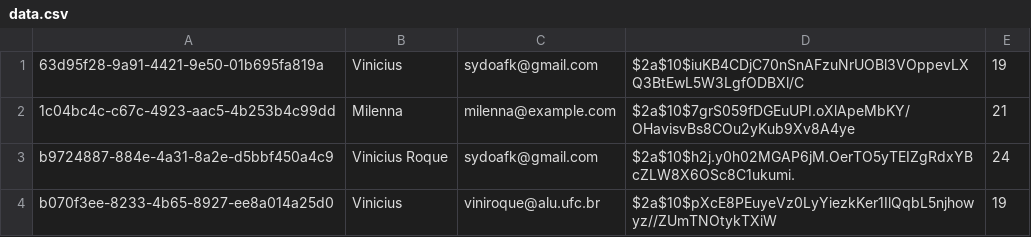
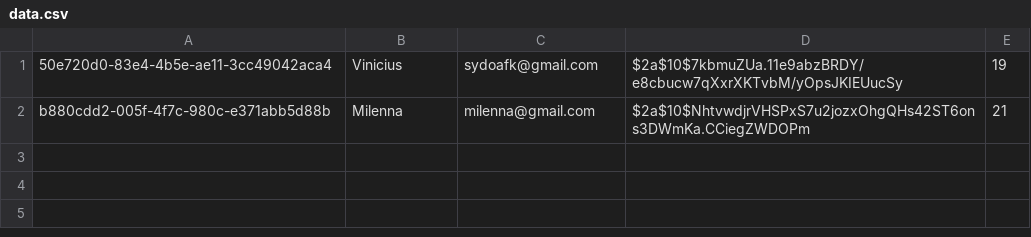
Before and after one commit to sydo26/PERSISTENCIA_2021_2, a CSV file: Trabalho 01/data/data.csv, drawn as a sheet.

Commit message:
complete list04

```diff
--- a/Trabalho 01/data/data.csv
+++ b/Trabalho 01/data/data.csv
@@ -1,4 +1,2 @@
-63d95f28-9a91-4421-9e50-01b695fa819a	Vinicius	sydoafk@gmail.com	$2a$10$iuKB4CDjC70nSnAFzuNrUOBl3VOppevLXQ3BtEwL5W3LgfODBXl/C	19
-1c04bc4c-c67c-4923-aac5-4b253b4c99dd	Milenna	milenna@example.com	$2a$10$7grS059fDGEuUPI.oXlApeMbKY/OHavisvBs8COu2yKub9Xv8A4ye	21
-b9724887-884e-4a31-8a2e-d5bbf450a4c9	Vinicius Roque	sydoafk@gmail.com	$2a$10$h2j.y0h02MGAP6jM.OerTO5yTEIZgRdxYBcZLW8X6OSc8C1ukumi.	24
-b070f3ee-8233-4b65-8927-ee8a014a25d0	Vinicius	viniroque@alu.ufc.br	$2a$10$pXcE8PEuyeVz0LyYiezkKer1IlQqbL5njhowyz//ZUmTNOtykTXiW	19
+50e720d0-83e4-4b5e-ae11-3cc49042aca4	Vinicius	sydoafk@gmail.com	$2a$10$7kbmuZUa.11e9abzBRDY/e8cbucw7qXxrXKTvbM/yOpsJKIEUucSy	19
+b880cdd2-005f-4f7c-980c-e371abb5d88b	Milenna	milenna@gmail.com	$2a$10$NhtvwdjrVHSPxS7u2jozxOhgQHs42ST6ons3DWmKa.CCiegZWDOPm	21
```
Also changed, not shown: 9 other files.
